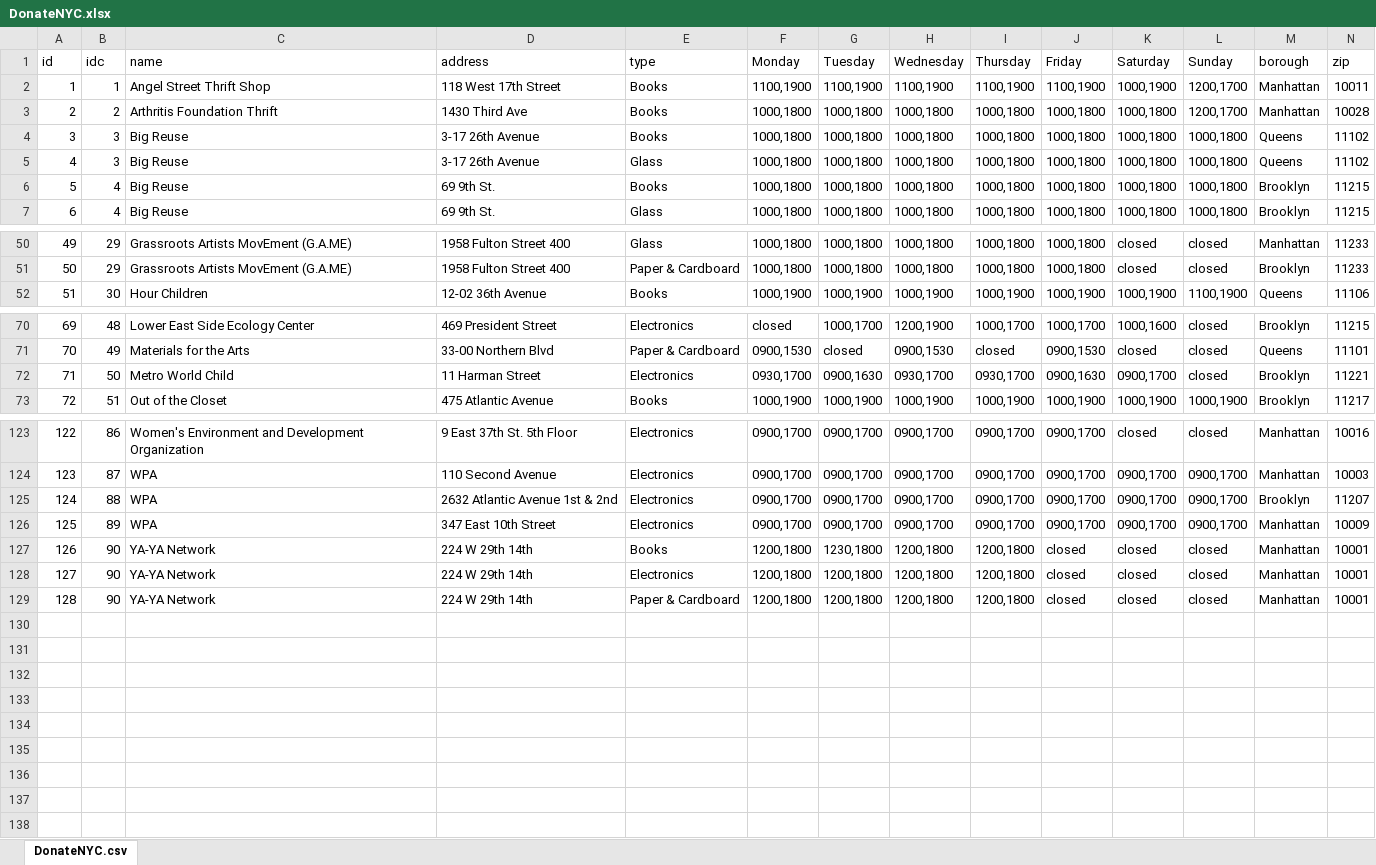
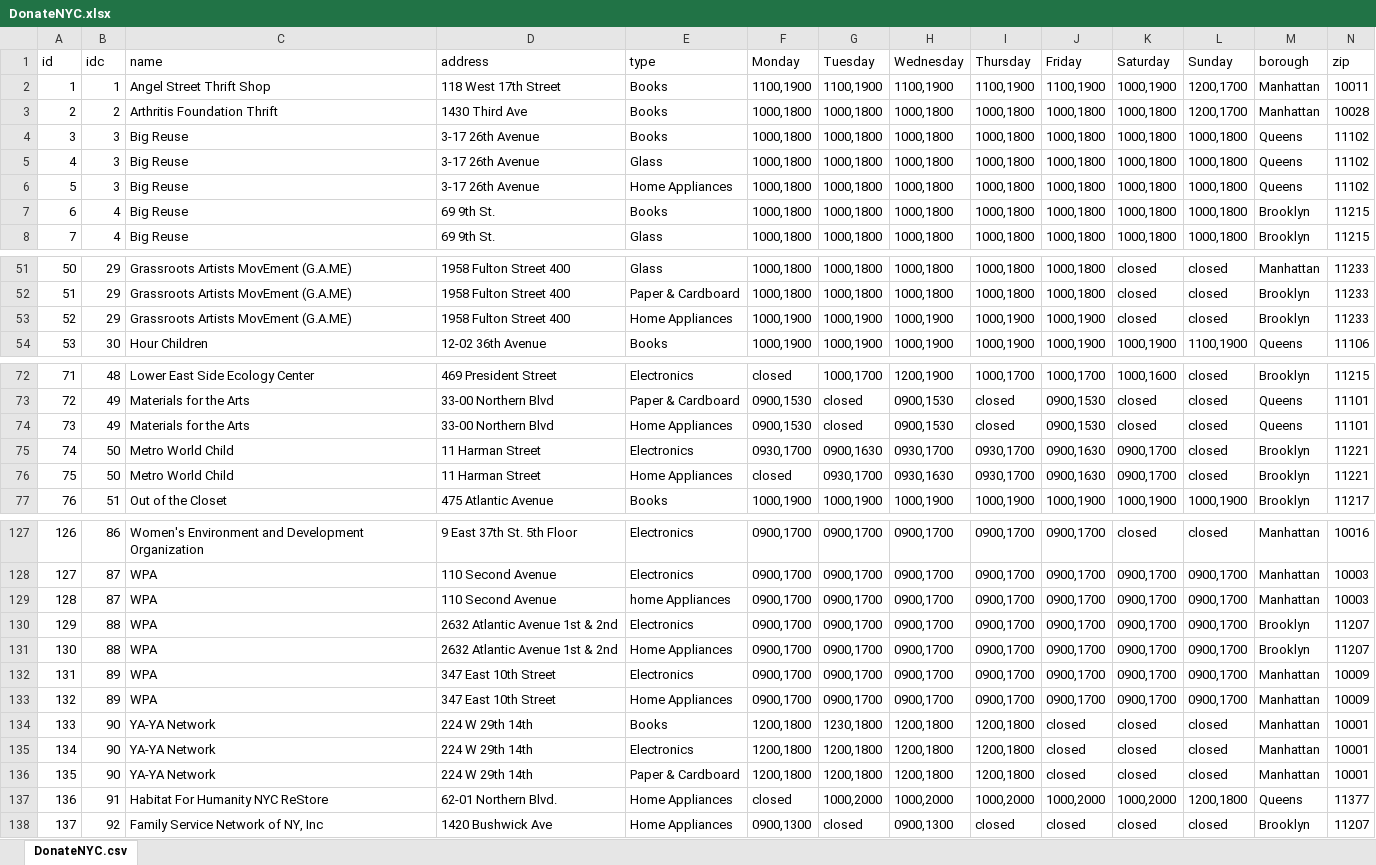
Before and after one commit to rafaellichen/Recycling-System, an Excel workbook: static/data/DonateNYC.xlsx, sheet DonateNYC.csv, drawn as a sheet; only a part is shown, gaps mark what is left out; values as stored, in another font and other column widths than the file's, no borders; addresses are those after the commit; rows hold the shown columns only; the diff names each change by its address in the sheet, - before the commit and + after, or states it on an @@ line.

Commit message:
fix wrong search category icon, add Home Appliances category data

```diff
--- a/static/data/DonateNYC.xlsx (sheet DonateNYC.csv)
+++ b/static/data/DonateNYC.xlsx (sheet DonateNYC.csv)
+row 6: 5 | 3 | Big Reuse | 3-17 26th Avenue | Home Appliances | 1000,1800 | 1000,1800 | 1000,1800 | 1000,1800 | 1000,1800 | 1000,1800 | 1000,1800 | Queens | 11102
@@ column A (id) renumbered between rows 7 and 136 @@
+row 53: 52 | 29 | Grassroots Artists MovEment (G.A.ME) | 1958 Fulton Street 400 | Home Appliances | 1000,1900 | 1000,1900 | 1000,1900 | 1000,1900 | 1000,1900 | closed | closed | Brooklyn | 11233
+row 74: 73 | 49 | Materials for the Arts | 33-00 Northern Blvd | Home Appliances | 0900,1530 | closed | 0900,1530 | closed | 0900,1530 | closed | closed | Queens | 11101
+row 76: 75 | 50 | Metro World Child | 11 Harman Street | Home Appliances | closed | 0930,1700 | 0930,1630 | 0930,1700 | 0900,1630 | 0900,1700 | closed | Brooklyn | 11221
+row 129: 128 | 87 | WPA | 110 Second Avenue | home Appliances | 0900,1700 | 0900,1700 | 0900,1700 | 0900,1700 | 0900,1700 | 0900,1700 | 0900,1700 | Manhattan | 10003
+row 131: 130 | 88 | WPA | 2632 Atlantic Avenue 1st & 2nd | Home Appliances | 0900,1700 | 0900,1700 | 0900,1700 | 0900,1700 | 0900,1700 | 0900,1700 | 0900,1700 | Brooklyn | 11207
+row 133: 132 | 89 | WPA | 347 East 10th Street | Home Appliances | 0900,1700 | 0900,1700 | 0900,1700 | 0900,1700 | 0900,1700 | 0900,1700 | 0900,1700 | Manhattan | 10009
+row 137: 136 | 91 | Habitat For Humanity NYC ReStore | 62-01 Northern Blvd. | Home Appliances | closed | 1000,2000 | 1000,2000 | 1000,2000 | 1000,2000 | 1000,2000 | 1200,1800 | Queens | 11377
+row 138: 137 | 92 | Family Service Network of NY, Inc | 1420 Bushwick Ave | Home Appliances | 0900,1300 | closed | 0900,1300 | closed | closed | closed | closed | Brooklyn | 11207
```
Also changed, not shown: 3 other files.
